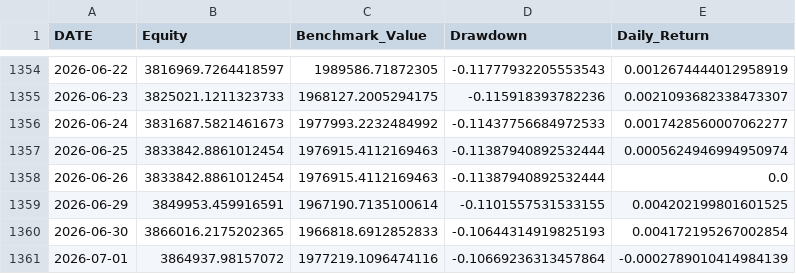
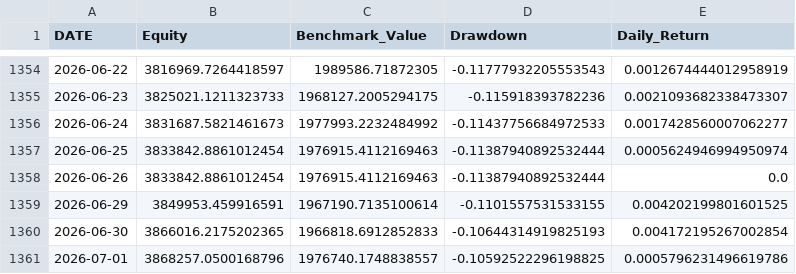
Before and after one commit to rehmahahmed/nse-bhavcopy-data, a CSV file: historical_portfolio_value.csv, drawn as a sheet; only a part is shown, gaps mark what is left out.

```diff
--- a/historical_portfolio_value.csv
+++ b/historical_portfolio_value.csv
@@ -1360,2 +1360,2 @@ DATE,Equity,Benchmark_Value,Drawdown,Daily_Return
 2026-06-30,3866016.2175202365,1966818.6912852833,-0.10644314919825193,0.004172195267002854
-2026-07-01,3864937.98157072,1977219.1096474116,-0.10669236313457864,-0.0002789010414984139
+2026-07-01,3868257.0500168796,1976740.1748838557,-0.10592522296198825,0.0005796231496619786
```
